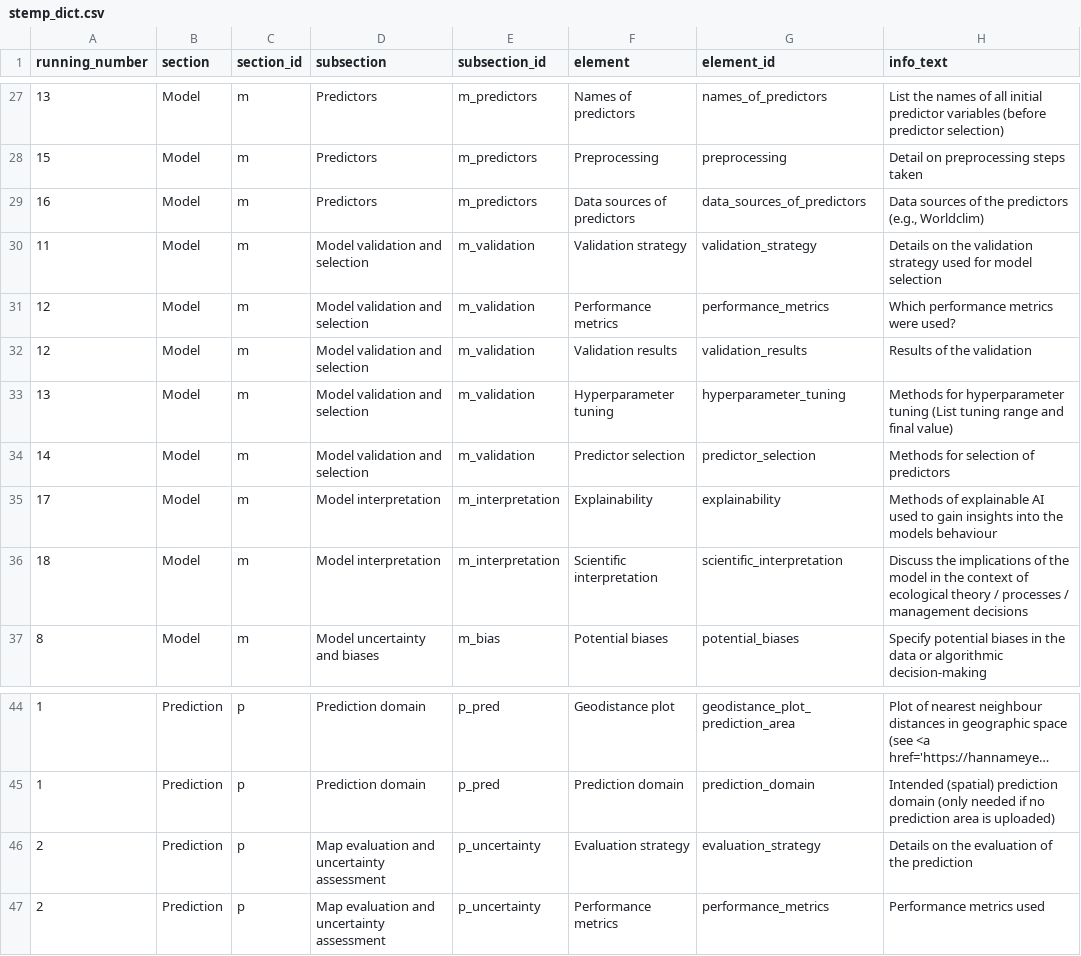
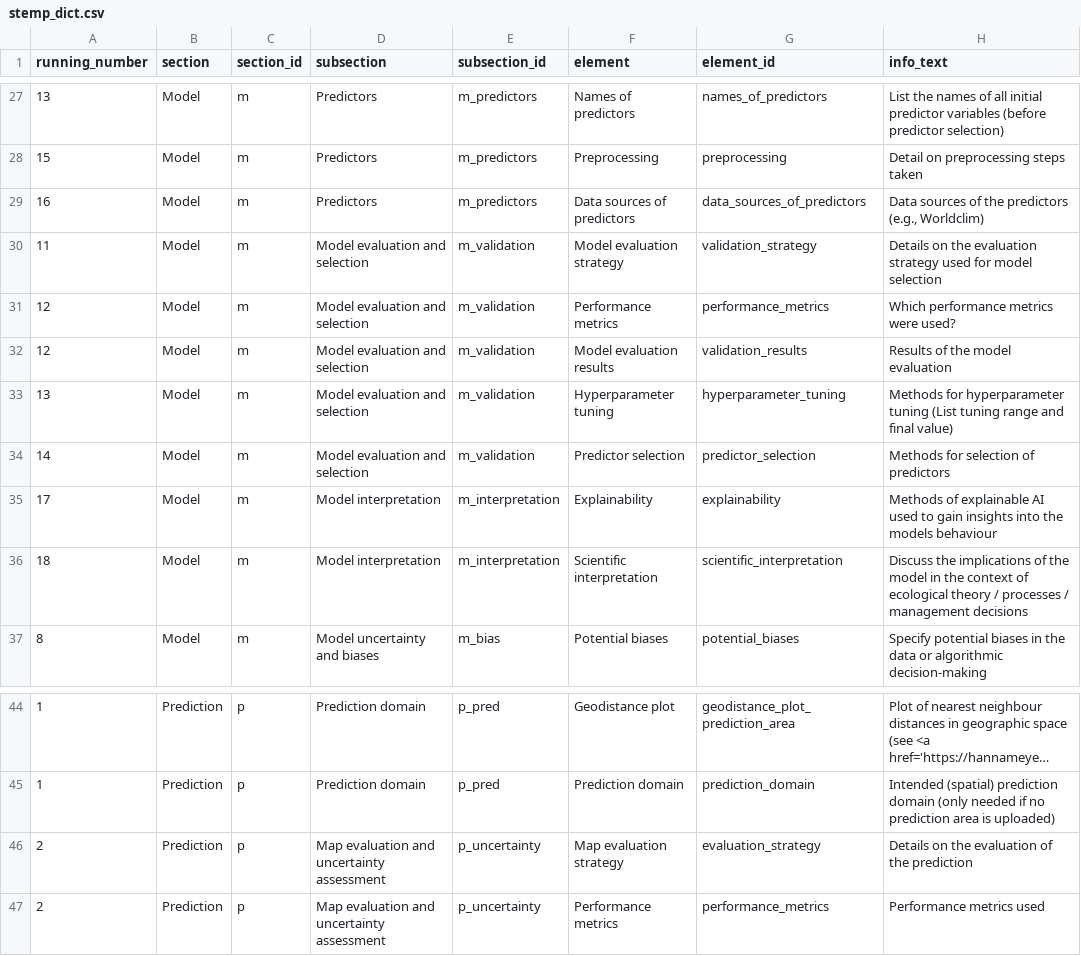
Before and after one commit to LOEK-RS/STeMP, a CSV file: inst/app/www/stemp_dict.csv, drawn as a sheet; only a part is shown, gaps mark what is left out; long unchanged cells end in …; the diff names each change by its address in the sheet, - before the commit and + after, or states it on an @@ line.

Commit message:
validation to evaluation

```diff
--- a/inst/app/www/stemp_dict.csv
+++ b/inst/app/www/stemp_dict.csv
-D30:D34 (subsection): Model validation and selection
+D30:D34 (subsection): Model evaluation and selection
-F30 (element): Validation strategy
+F30 (element): Model evaluation strategy
-H30 (info_text): …on the validation strategy used…
+H30 (info_text): …on the evaluation strategy used…
-F32 (element): Validation results
+F32 (element): Model evaluation results
-H32 (info_text): Results of the validation
+H32 (info_text): Results of the model evaluation
-F46 (element): Evaluation strategy
+F46 (element): Map evaluation strategy
```
Also changed, not shown: 1 other file.
